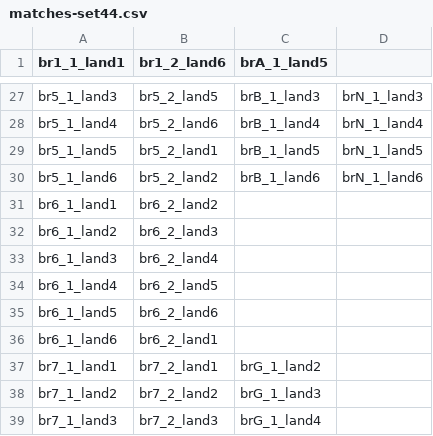
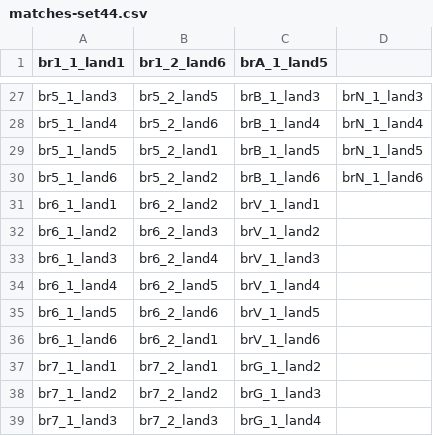
Before and after one commit to erichare/imaging-paper, a CSV file: csvs/matches-set44.csv, drawn as a sheet; only a part is shown, gaps mark what is left out.

Commit message:
unknown V

```diff
--- a/csvs/matches-set44.csv
+++ b/csvs/matches-set44.csv
@@ -30,8 +30,8 @@ br5_1_land5,br5_2_land1,brB_1_land5,brN_1_land5
 br5_1_land6,br5_2_land2,brB_1_land6,brN_1_land6
-br6_1_land1,br6_2_land2,,
-br6_1_land2,br6_2_land3,,
-br6_1_land3,br6_2_land4,,
-br6_1_land4,br6_2_land5,,
-br6_1_land5,br6_2_land6,,
-br6_1_land6,br6_2_land1,,
+br6_1_land1,br6_2_land2,brV_1_land1,
+br6_1_land2,br6_2_land3,brV_1_land2,
+br6_1_land3,br6_2_land4,brV_1_land3,
+br6_1_land4,br6_2_land5,brV_1_land4,
+br6_1_land5,br6_2_land6,brV_1_land5,
+br6_1_land6,br6_2_land1,brV_1_land6,
 br7_1_land1,br7_2_land1,brG_1_land2,
```
